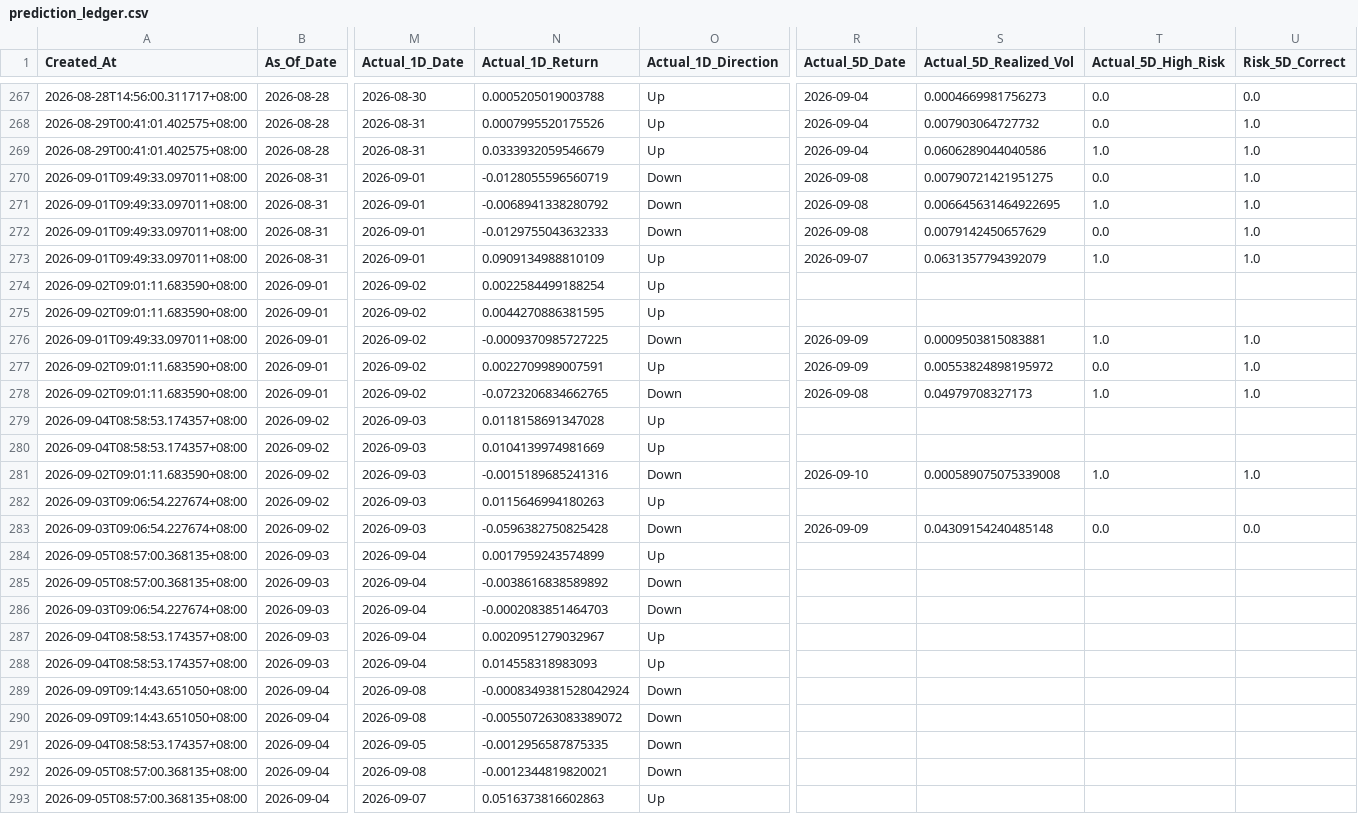
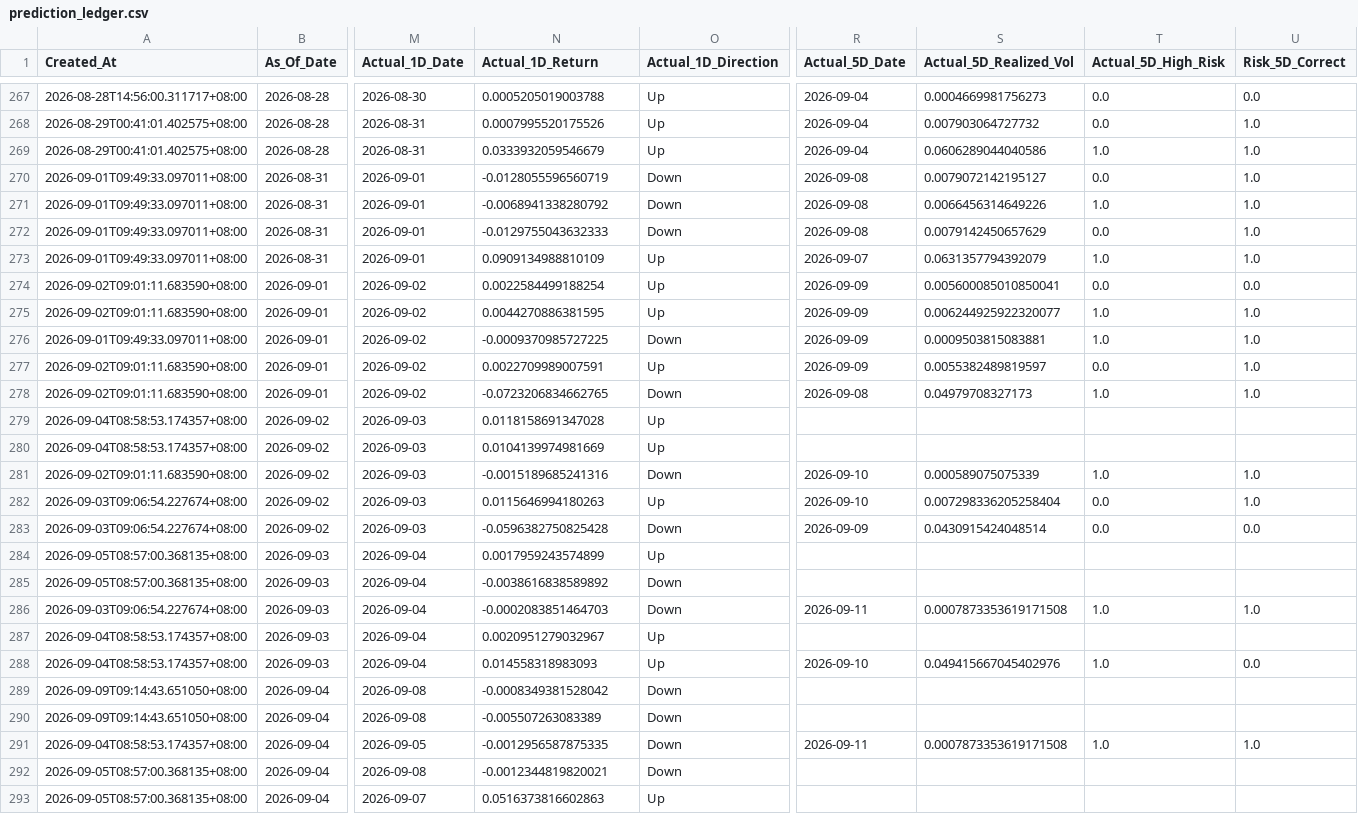
Before and after one commit to Icehacker88/market-analyst, a CSV file: 股票预测/data/history/prediction_ledger.csv, drawn as a sheet; only a part is shown, gaps mark what is left out; the diff covers the shown part only; the diff names each change by its address in the sheet, - before the commit and + after, or states it on an @@ line.

```diff
--- a/股票预测/data/history/prediction_ledger.csv
+++ b/股票预测/data/history/prediction_ledger.csv
-S270 (Actual_5D_Realized_Vol): 0.00790721421951275
+S270 (Actual_5D_Realized_Vol): 0.0079072142195127
-S271 (Actual_5D_Realized_Vol): 0.006645631464922695
+S271 (Actual_5D_Realized_Vol): 0.0066456314649226
-R274:R275 (Actual_5D_Date): (empty)
+R274:R275 (Actual_5D_Date): 2026-09-09
-S274 (Actual_5D_Realized_Vol): (empty)
+S274 (Actual_5D_Realized_Vol): 0.005600085010850041
-T274 (Actual_5D_High_Risk): (empty)
+T274 (Actual_5D_High_Risk): 0.0
-U274 (Risk_5D_Correct): (empty)
+U274 (Risk_5D_Correct): 0.0
-S275 (Actual_5D_Realized_Vol): (empty)
+S275 (Actual_5D_Realized_Vol): 0.006244925922320077
-T275 (Actual_5D_High_Risk): (empty)
+T275 (Actual_5D_High_Risk): 1.0
-U275 (Risk_5D_Correct): (empty)
+U275 (Risk_5D_Correct): 1.0
-S277 (Actual_5D_Realized_Vol): 0.00553824898195972
+S277 (Actual_5D_Realized_Vol): 0.0055382489819597
-S281 (Actual_5D_Realized_Vol): 0.000589075075339008
+S281 (Actual_5D_Realized_Vol): 0.000589075075339
-R282 (Actual_5D_Date): (empty)
+R282 (Actual_5D_Date): 2026-09-10
-S282 (Actual_5D_Realized_Vol): (empty)
+S282 (Actual_5D_Realized_Vol): 0.007298336205258404
-T282 (Actual_5D_High_Risk): (empty)
+T282 (Actual_5D_High_Risk): 0.0
-U282 (Risk_5D_Correct): (empty)
+U282 (Risk_5D_Correct): 1.0
-S283 (Actual_5D_Realized_Vol): 0.04309154240485148
+S283 (Actual_5D_Realized_Vol): 0.0430915424048514
-R286 (Actual_5D_Date): (empty)
+R286 (Actual_5D_Date): 2026-09-11
-S286 (Actual_5D_Realized_Vol): (empty)
+S286 (Actual_5D_Realized_Vol): 0.0007873353619171508
-T286 (Actual_5D_High_Risk): (empty)
+T286 (Actual_5D_High_Risk): 1.0
-U286 (Risk_5D_Correct): (empty)
+U286 (Risk_5D_Correct): 1.0
-R288 (Actual_5D_Date): (empty)
+R288 (Actual_5D_Date): 2026-09-10
-S288 (Actual_5D_Realized_Vol): (empty)
+S288 (Actual_5D_Realized_Vol): 0.049415667045402976
-T288 (Actual_5D_High_Risk): (empty)
+T288 (Actual_5D_High_Risk): 1.0
-U288 (Risk_5D_Correct): (empty)
+U288 (Risk_5D_Correct): 0.0
-N289 (Actual_1D_Return): -0.0008349381528042924
+N289 (Actual_1D_Return): -0.0008349381528042
-N290 (Actual_1D_Return): -0.005507263083389072
+N290 (Actual_1D_Return): -0.005507263083389
-R291 (Actual_5D_Date): (empty)
+R291 (Actual_5D_Date): 2026-09-11
-S291 (Actual_5D_Realized_Vol): (empty)
+S291 (Actual_5D_Realized_Vol): 0.0007873353619171508
-T291 (Actual_5D_High_Risk): (empty)
+T291 (Actual_5D_High_Risk): 1.0
-U291 (Risk_5D_Correct): (empty)
+U291 (Risk_5D_Correct): 1.0
```
Also changed, not shown: 5 added rows and 28 edited cells elsewhere in this file.
